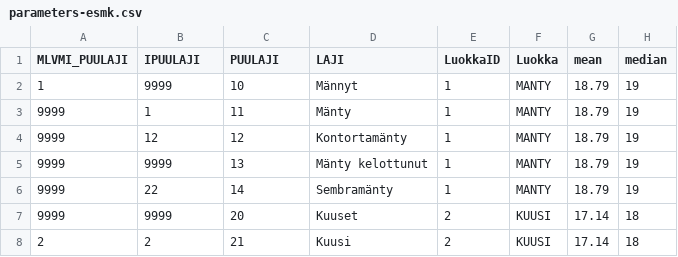
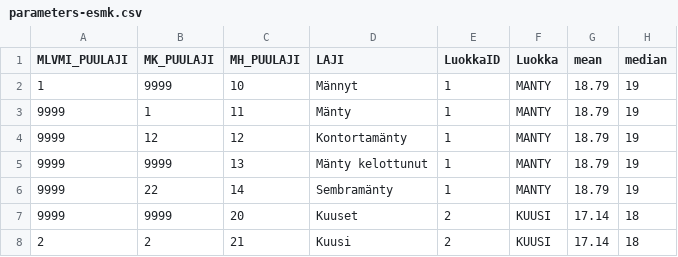
Before and after one commit to jlehtoma/zsetup-esmk, a CSV file: preprocessing/data/parameters-esmk.csv, drawn as a sheet; only a part is shown; the diff names each change by its address in the sheet, - before the commit and + after, or states it on an @@ line.

Commit message:
Fix tree spp field names is parameters.csv

```diff
--- a/preprocessing/data/parameters-esmk.csv
+++ b/preprocessing/data/parameters-esmk.csv
-B1: IPUULAJI
+B1: MK_PUULAJI
-C1: PUULAJI
+C1: MH_PUULAJI
```
